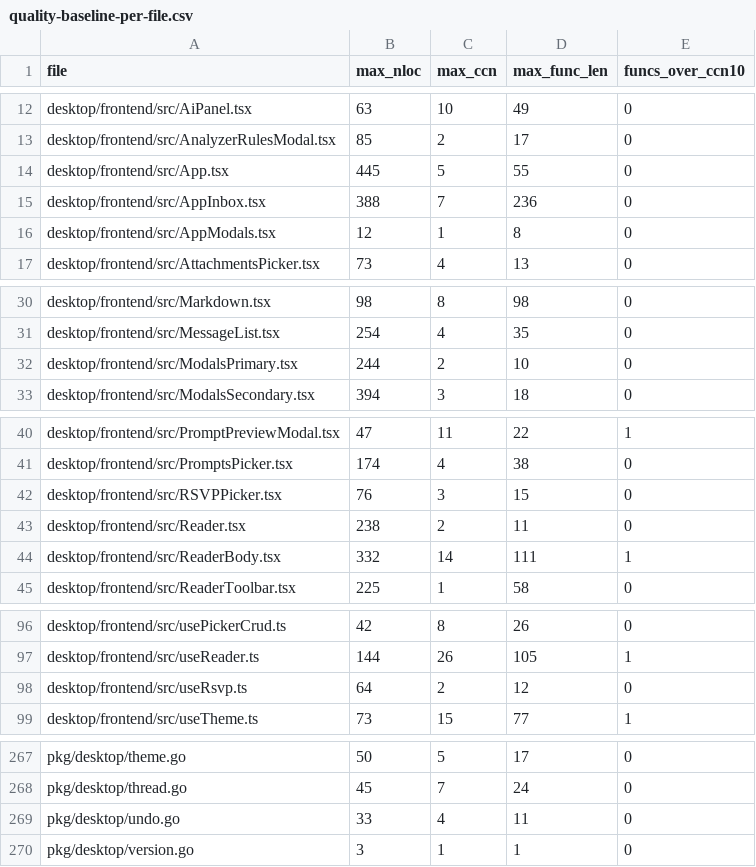
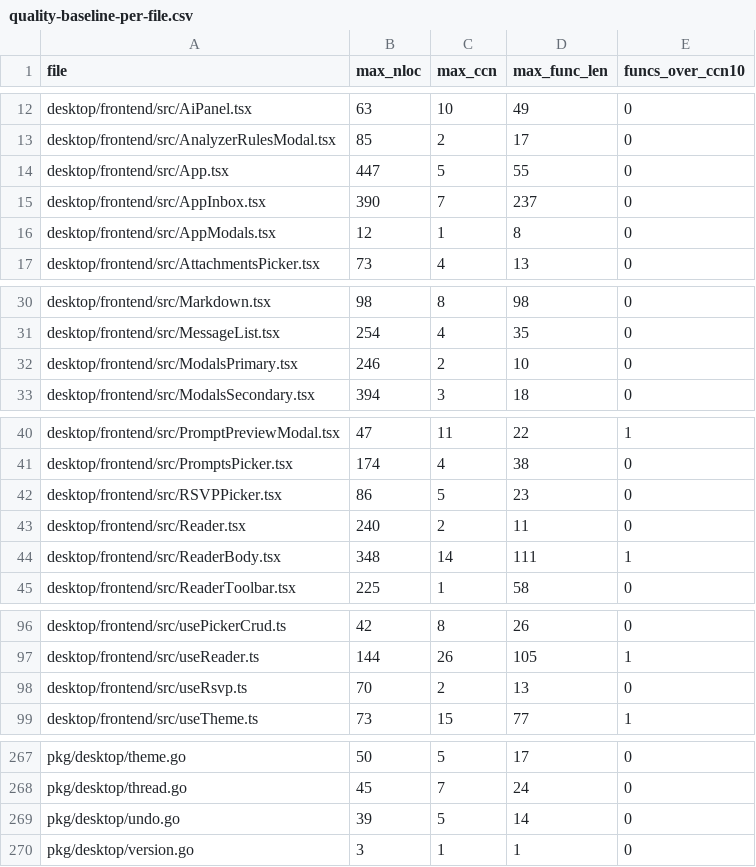
Before and after one commit to ajramos/giztui, a CSV file: quality-baseline-per-file.csv, drawn as a sheet; only a part is shown, gaps mark what is left out; the diff covers the shown part only.

```diff
--- a/quality-baseline-per-file.csv
+++ b/quality-baseline-per-file.csv
@@ -13,4 +13,4 @@ desktop/frontend/src/AiPanel.tsx,63,10,49,0
 desktop/frontend/src/AnalyzerRulesModal.tsx,85,2,17,0
-desktop/frontend/src/App.tsx,445,5,55,0
-desktop/frontend/src/AppInbox.tsx,388,7,236,0
+desktop/frontend/src/App.tsx,447,5,55,0
+desktop/frontend/src/AppInbox.tsx,390,7,237,0
 desktop/frontend/src/AppModals.tsx,12,1,8,0
@@ -31,3 +31,3 @@ desktop/frontend/src/Markdown.tsx,98,8,98,0
 desktop/frontend/src/MessageList.tsx,254,4,35,0
-desktop/frontend/src/ModalsPrimary.tsx,244,2,10,0
+desktop/frontend/src/ModalsPrimary.tsx,246,2,10,0
 desktop/frontend/src/ModalsSecondary.tsx,394,3,18,0
@@ -41,5 +41,5 @@ desktop/frontend/src/PromptPreviewModal.tsx,47,11,22,1
 desktop/frontend/src/PromptsPicker.tsx,174,4,38,0
-desktop/frontend/src/RSVPPicker.tsx,76,3,15,0
-desktop/frontend/src/Reader.tsx,238,2,11,0
-desktop/frontend/src/ReaderBody.tsx,332,14,111,1
+desktop/frontend/src/RSVPPicker.tsx,86,5,23,0
+desktop/frontend/src/Reader.tsx,240,2,11,0
+desktop/frontend/src/ReaderBody.tsx,348,14,111,1
 desktop/frontend/src/ReaderToolbar.tsx,225,1,58,0
@@ -97,3 +97,3 @@ desktop/frontend/src/usePickerCrud.ts,42,8,26,0
 desktop/frontend/src/useReader.ts,144,26,105,1
-desktop/frontend/src/useRsvp.ts,64,2,12,0
+desktop/frontend/src/useRsvp.ts,70,2,13,0
 desktop/frontend/src/useTheme.ts,73,15,77,1
@@ -268,3 +268,3 @@ pkg/desktop/theme.go,50,5,17,0
 pkg/desktop/thread.go,45,7,24,0
-pkg/desktop/undo.go,33,4,11,0
+pkg/desktop/undo.go,39,5,14,0
 pkg/desktop/version.go,3,1,1,0
```
Also changed, not shown: 1 edited cell elsewhere in this file, 20 other files.
